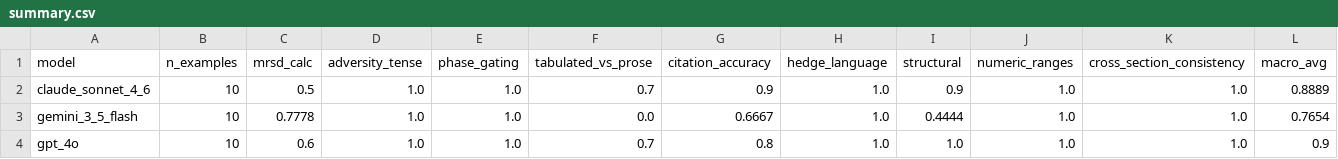
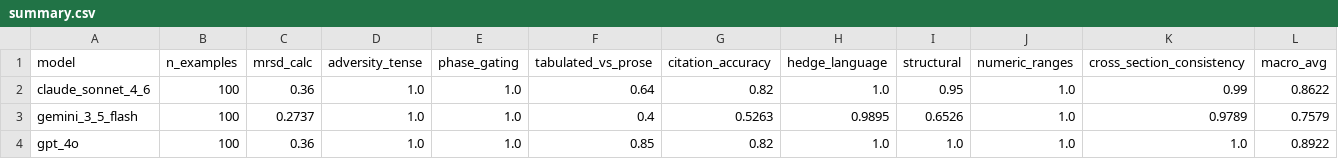
Before and after one commit to bioMate-AI/biomate-bioconductor-kb, a CSV file: evaluation/results/regulatory_llm_5model_v1/summary.csv, drawn as a sheet.

```diff
--- a/evaluation/results/regulatory_llm_5model_v1/summary.csv
+++ b/evaluation/results/regulatory_llm_5model_v1/summary.csv
@@ -1,4 +1,4 @@
 model,n_examples,mrsd_calc,adversity_tense,phase_gating,tabulated_vs_prose,citation_accuracy,hedge_language,structural,numeric_ranges,cross_section_consistency,macro_avg
-claude_sonnet_4_6,10,0.5,1.0,1.0,0.7,0.9,1.0,0.9,1.0,1.0,0.8889
-gemini_3_5_flash,10,0.7778,1.0,1.0,0.0,0.6667,1.0,0.4444,1.0,1.0,0.7654
-gpt_4o,10,0.6,1.0,1.0,0.7,0.8,1.0,1.0,1.0,1.0,0.9
+claude_sonnet_4_6,100,0.36,1.0,1.0,0.64,0.82,1.0,0.95,1.0,0.99,0.8622
+gemini_3_5_flash,100,0.2737,1.0,1.0,0.4,0.5263,0.9895,0.6526,1.0,0.9789,0.7579
+gpt_4o,100,0.36,1.0,1.0,0.85,0.82,1.0,1.0,1.0,1.0,0.8922
```
Also changed, not shown: 8 other files.
